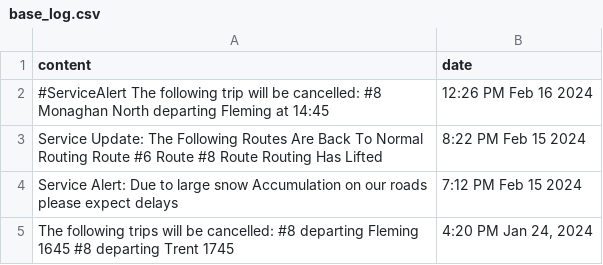
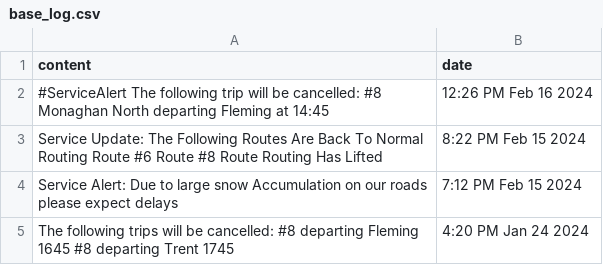
Before and after one commit to BatoolKazmi/ElleHacks2024, a CSV file: csv_and_py/base_log.csv, drawn as a sheet.

```diff
--- a/csv_and_py/base_log.csv
+++ b/csv_and_py/base_log.csv
@@ -4,2 +4,2 @@ content,date
 "Service Alert: Due to large snow Accumulation on our roads please expect delays", 7:12 PM Feb 15 2024
-"The following trips will be cancelled: #8 departing Fleming 1645 #8 departing Trent 1745", "4:20 PM Jan 24, 2024"
+"The following trips will be cancelled: #8 departing Fleming 1645 #8 departing Trent 1745", 4:20 PM Jan 24 2024
```
Also changed, not shown: 3 other files.
